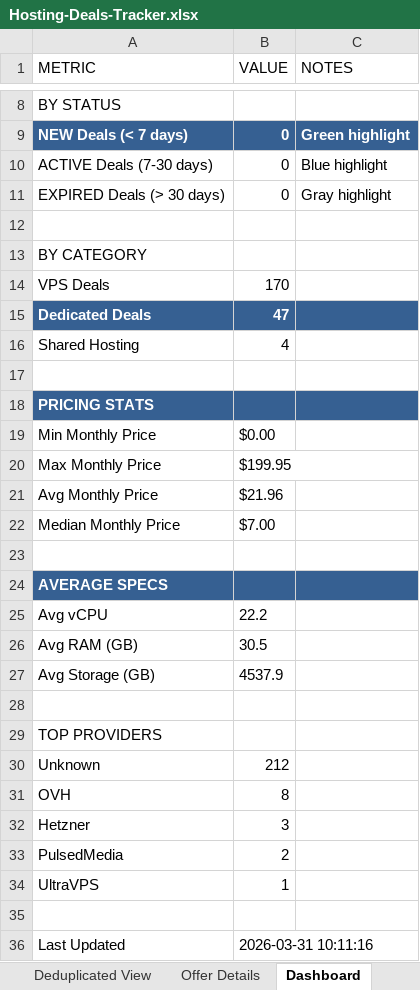
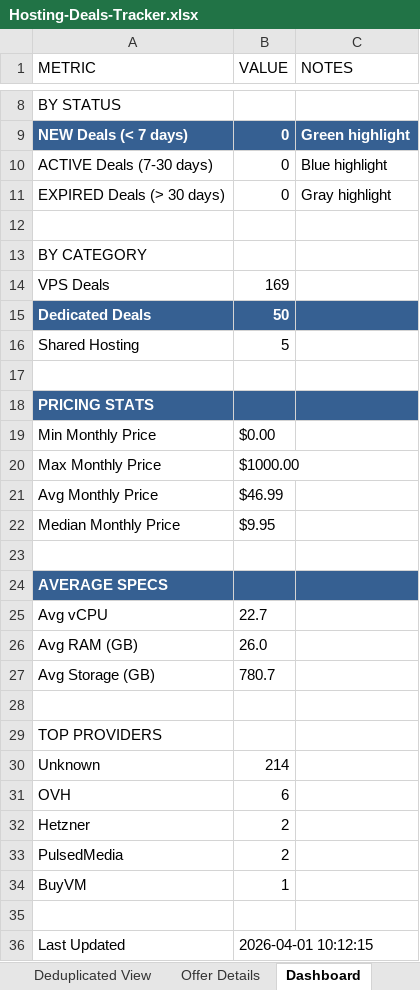
Before and after one commit to bojak83318/hosting-deals-tracker, an Excel workbook: output/Hosting-Deals-Tracker.xlsx, sheet Dashboard, drawn as a sheet; only a part is shown, gaps mark what is left out; values as stored, in another font and other column widths than the file's, no borders; the diff covers the shown part only; the diff names each change by its address in the sheet, - before the commit and + after, or states it on an @@ line.

```diff
--- a/output/Hosting-Deals-Tracker.xlsx (sheet Dashboard)
+++ b/output/Hosting-Deals-Tracker.xlsx (sheet Dashboard)
-B14 (VALUE): 170
+B14 (VALUE): 169
-B15 (VALUE): 47
+B15 (VALUE): 50
-B16 (VALUE): 4
+B16 (VALUE): 5
-B20 (VALUE): $199.95
+B20 (VALUE): $1000.00
-B21 (VALUE): $21.96
+B21 (VALUE): $46.99
-B22 (VALUE): $7.00
+B22 (VALUE): $9.95
-B25 (VALUE): 22.2
+B25 (VALUE): 22.7
-B26 (VALUE): 30.5
+B26 (VALUE): 26.0
-B27 (VALUE): 4537.9
+B27 (VALUE): 780.7
-B30 (VALUE): 212
+B30 (VALUE): 214
-B31 (VALUE): 8
+B31 (VALUE): 6
-B32 (VALUE): 3
+B32 (VALUE): 2
-A34 (METRIC): UltraVPS
+A34 (METRIC): BuyVM
-B36 (VALUE): 2026-03-31 10:11:16
+B36 (VALUE): 2026-04-01 10:12:15
```
Also changed, not shown: 2 edited cells elsewhere in this sheet, sheet Deals Tracker, sheet Deduplicated View, sheet Raw Data, sheet Offer Details, 1 other file.
